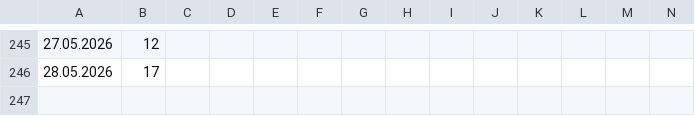
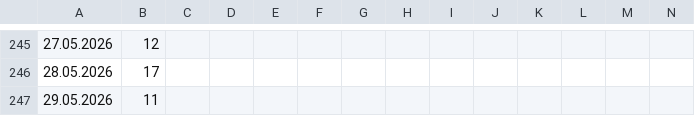
Before and after one commit to Fabian-O01/gym-occupancy-logger, a CSV file: data/gym_log_daily.csv, drawn as a sheet; only a part is shown, gaps mark what is left out; rows hold the shown columns only; the diff names each change by its address in the sheet, - before the commit and + after, or states it on an @@ line.

```diff
--- a/data/gym_log_daily.csv
+++ b/data/gym_log_daily.csv
+row 247: 29.05.2026 | 11
```
